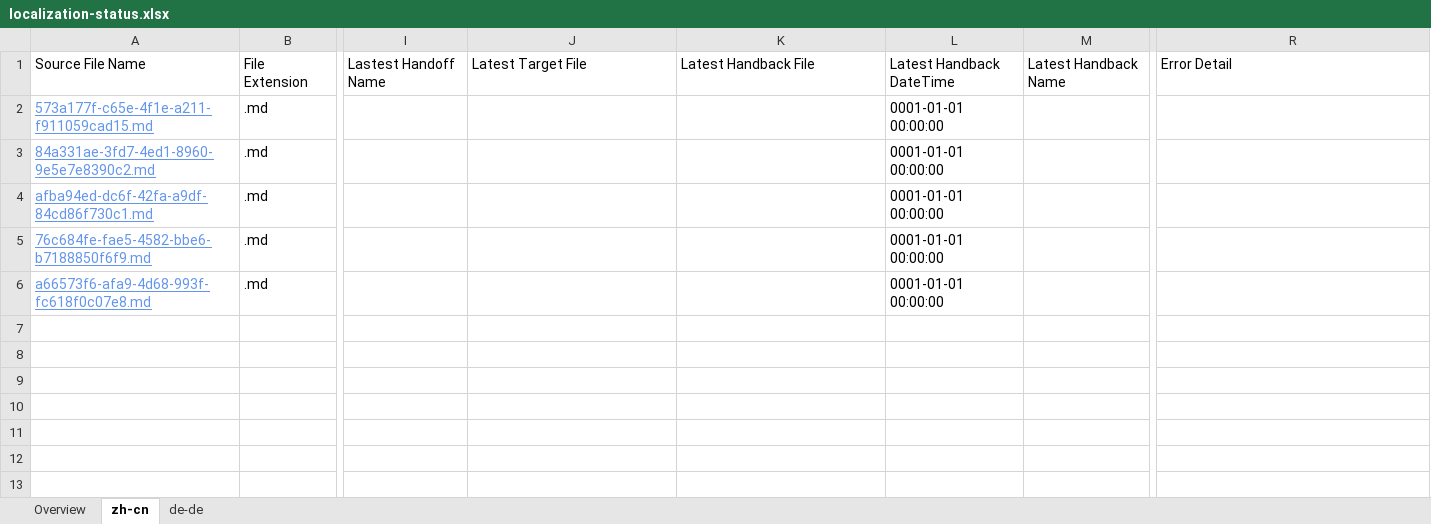
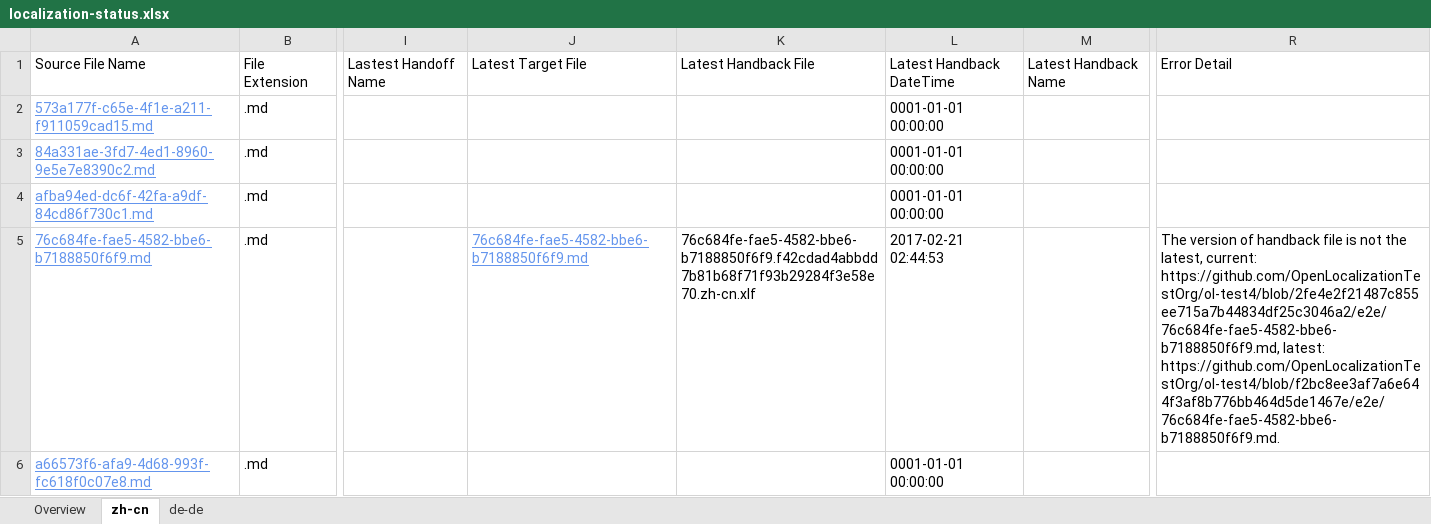
Before and after one commit to OpenLocalizationTestOrg/ol-test4-handback, an Excel workbook: ol-handback/OpenLocalizationTestOrg/ol-test4/xinjiang/localization-status.xlsx, sheet zh-cn, drawn as a sheet; only a part is shown, gaps mark what is left out; values as stored, in another font and other column widths than the file's, no borders; table styles not drawn; the diff names each change by its address in the sheet, - before the commit and + after, or states it on an @@ line.

Commit message:
Generate Report for Handback

```diff
--- a/ol-handback/OpenLocalizationTestOrg/ol-test4/xinjiang/localization-status.xlsx (sheet zh-cn)
+++ b/ol-handback/OpenLocalizationTestOrg/ol-test4/xinjiang/localization-status.xlsx (sheet zh-cn)
-J5: (empty)
+J5: 76c684fe-fae5-4582-bbe6-b7188850f6f9.md
-K5: (empty)
+K5: 76c684fe-fae5-4582-bbe6-b7188850f6f9.f42cdad4abbdd7b81b68f71f93b29284f3e58e70.zh-cn.xlf
-L5: 0001-01-01 00:00:00
+L5: 2017-02-21 02:44:53
-R5: (empty)
+R5: The version of handback file is not the latest, current: https://github.com/OpenLocalizationTestOrg/ol-test4/blob/2fe4e2f21487c855ee715a7b44834df25c3046a2/e2e/76c684fe-fae5-4582-bbe6-b7188850f6f9.md, latest: https://github.com/OpenLocalizationTestOrg/ol-test4/blob/f2bc8ee3af7a6e644f3af8b776bb464d5de1467e/e2e/76c684fe-fae5-4582-bbe6-b7188850f6f9.md.
```
Also changed, not shown: sheet de-de, 1 other file.
